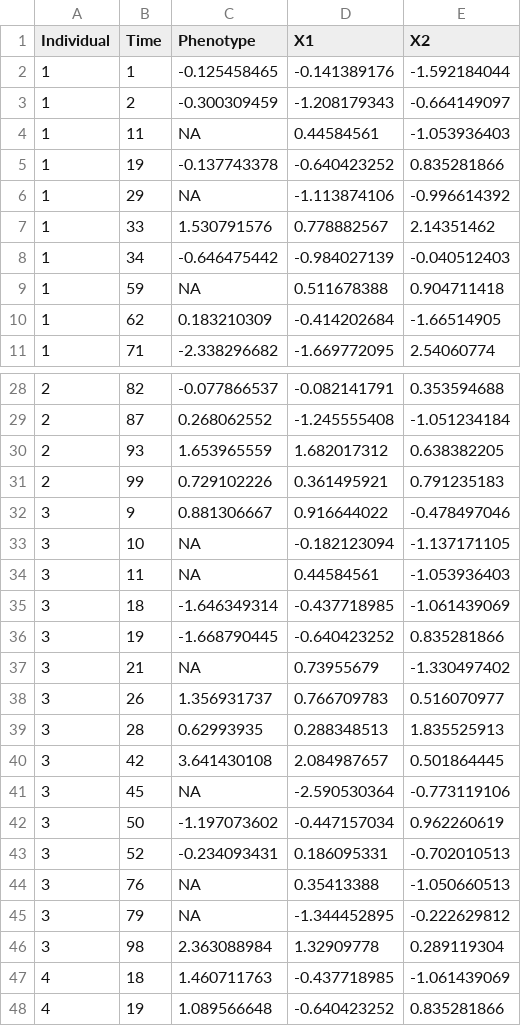
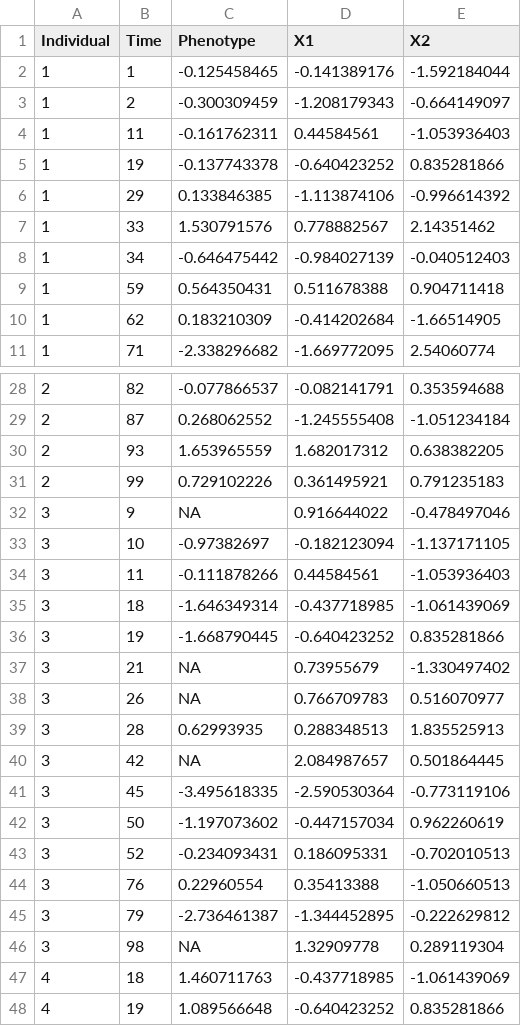
Before and after one commit to Haycen/Diagnostic, a CSV file: datasets/dataset_1.csv, drawn as a sheet; only a part is shown, gaps mark what is left out; the diff covers the shown part only.

```diff
--- a/datasets/dataset_1.csv
+++ b/datasets/dataset_1.csv
@@ -3,8 +3,8 @@
 1,2,-0.300309459,-1.208179343,-0.664149097
-1,11,NA,0.44584561,-1.053936403
+1,11,-0.161762311,0.44584561,-1.053936403
 1,19,-0.137743378,-0.640423252,0.835281866
-1,29,NA,-1.113874106,-0.996614392
+1,29,0.133846385,-1.113874106,-0.996614392
 1,33,1.530791576,0.778882567,2.14351462
 1,34,-0.646475442,-0.984027139,-0.040512403
-1,59,NA,0.511678388,0.904711418
+1,59,0.564350431,0.511678388,0.904711418
 1,62,0.183210309,-0.414202684,-1.66514905
@@ -31,5 +31,5 @@
 2,99,0.729102226,0.361495921,0.791235183
-3,9,0.881306667,0.916644022,-0.478497046
-3,10,NA,-0.182123094,-1.137171105
-3,11,NA,0.44584561,-1.053936403
+3,9,NA,0.916644022,-0.478497046
+3,10,-0.97382697,-0.182123094,-1.137171105
+3,11,-0.111878266,0.44584561,-1.053936403
 3,18,-1.646349314,-0.437718985,-1.061439069
@@ -37,11 +37,11 @@
 3,21,NA,0.73955679,-1.330497402
-3,26,1.356931737,0.766709783,0.516070977
+3,26,NA,0.766709783,0.516070977
 3,28,0.62993935,0.288348513,1.835525913
-3,42,3.641430108,2.084987657,0.501864445
-3,45,NA,-2.590530364,-0.773119106
+3,42,NA,2.084987657,0.501864445
+3,45,-3.495618335,-2.590530364,-0.773119106
 3,50,-1.197073602,-0.447157034,0.962260619
 3,52,-0.234093431,0.186095331,-0.702010513
-3,76,NA,0.35413388,-1.050660513
-3,79,NA,-1.344452895,-0.222629812
-3,98,2.363088984,1.32909778,0.289119304
+3,76,0.22960554,0.35413388,-1.050660513
+3,79,-2.736461387,-1.344452895,-0.222629812
+3,98,NA,1.32909778,0.289119304
 4,18,1.460711763,-0.437718985,-1.061439069
```
Also changed, not shown: 32 edited cells elsewhere in this file, datasets/dataset_2.csv, datasets/dataset_5.csv, 3 other files.
